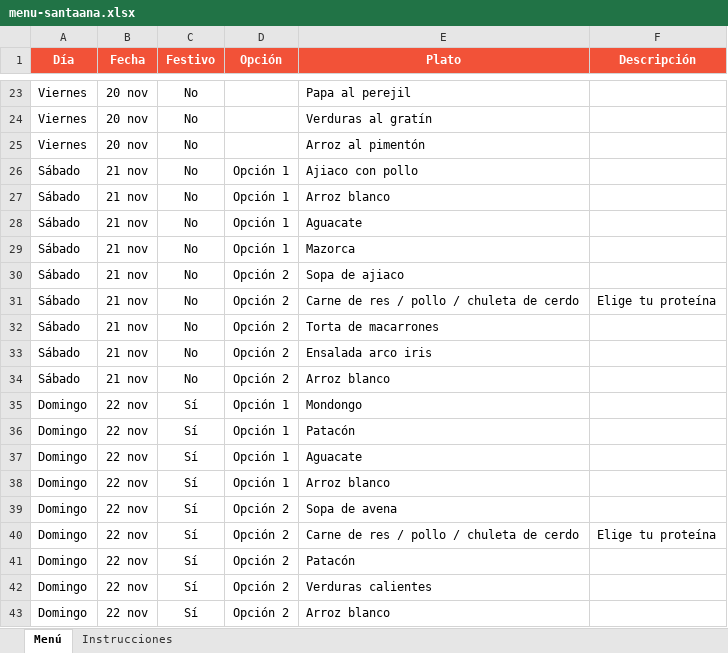
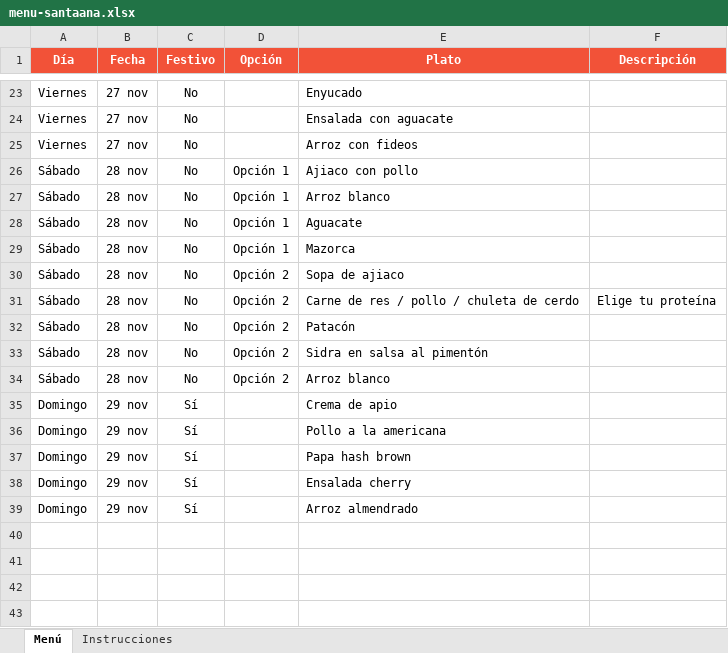
Before and after one commit to panaderiagolconda/Menus-semanales, an Excel workbook: menu-santaana.xlsx, sheet Menú, drawn as a sheet; only a part is shown, gaps mark what is left out; values as stored, in another font and other column widths than the file's, no borders; removed rows and columns are numbered as before the commit, all else as after; the diff covers the shown part only; the diff names each change by its address in the sheet, - before the commit and + after, or states it on an @@ line.

```diff
--- a/menu-santaana.xlsx (sheet Menú)
+++ b/menu-santaana.xlsx (sheet Menú)
-B23:B25 (Fecha): 20 nov
+B23:B25 (Fecha): 27 nov
-E23 (Plato): Papa al perejil
+E23 (Plato): Enyucado
-E24 (Plato): Verduras al gratín
+E24 (Plato): Ensalada con aguacate
-E25 (Plato): Arroz al pimentón
+E25 (Plato): Arroz con fideos
-B26:B34 (Fecha): 21 nov
+B26:B34 (Fecha): 28 nov
-E32 (Plato): Torta de macarrones
+E32 (Plato): Patacón
-E33 (Plato): Ensalada arco iris
+E33 (Plato): Sidra en salsa al pimentón
-row 35: Domingo | 22 nov | Sí | Opción 1 | Mondongo
-row 36: Domingo | 22 nov | Sí | Opción 1 | Patacón
-B35:B37 (Fecha): 22 nov
+B35:B37 (Fecha): 29 nov
-D35:D36 (Opción): Opción 1
+D35:D36 (Opción): (empty)
-E35 (Plato): Aguacate
+E35 (Plato): Crema de apio
-E36 (Plato): Arroz blanco
+E36 (Plato): Pollo a la americana
-D37 (Opción): Opción 2
+D37 (Opción): (empty)
-E37 (Plato): Sopa de avena
+E37 (Plato): Papa hash brown
-row 40: Domingo | 22 nov | Sí | Opción 2 | Carne de res / pollo / chuleta de cerdo | Elige tu proteína
-row 41: Domingo | 22 nov | Sí | Opción 2 | Patacón
-B38:B39 (Fecha): 22 nov
+B38:B39 (Fecha): 29 nov
-D38:D39 (Opción): Opción 2
+D38:D39 (Opción): (empty)
-E38 (Plato): Verduras calientes
+E38 (Plato): Ensalada cherry
-E39 (Plato): Arroz blanco
+E39 (Plato): Arroz almendrado
```
Also changed, not shown: 2 added rows, 2 removed rows and 43 edited cells elsewhere in this sheet, menu-lisboa.xlsx.
